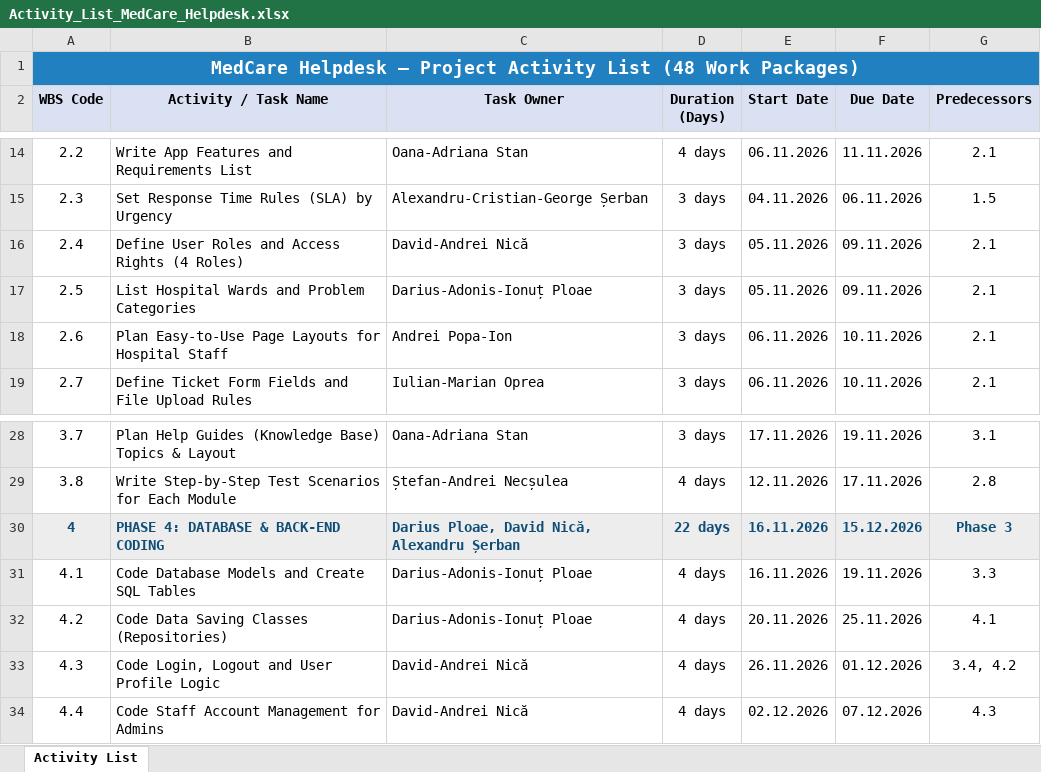
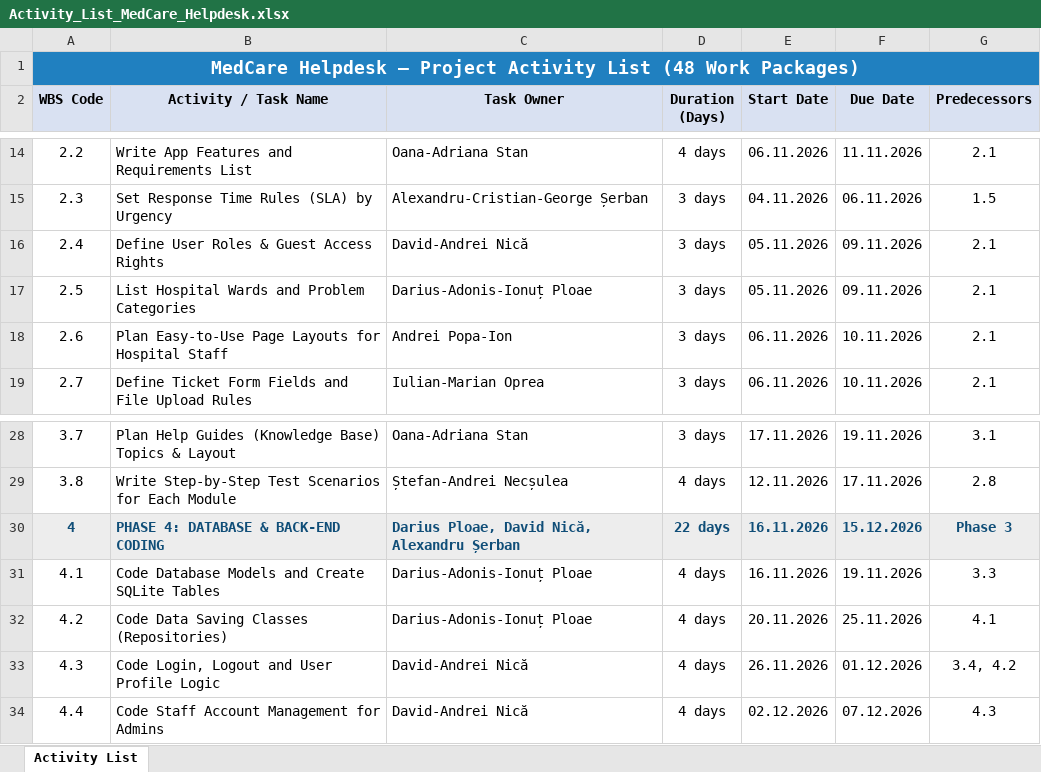
Before and after one commit to NicaDavidAndrei/SPM_Project_MedCare_HelpDesk, an Excel workbook: Project_Charter Scope_Statement WBS/Activity_List_MedCare_Helpdesk.xlsx, sheet Activity List, drawn as a sheet; only a part is shown, gaps mark what is left out; values as stored, in another font and other column widths than the file's, no borders; the diff names each change by its address in the sheet, - before the commit and + after, or states it on an @@ line.

```diff
--- a/Project_Charter Scope_Statement WBS/Activity_List_MedCare_Helpdesk.xlsx (sheet Activity List)
+++ b/Project_Charter Scope_Statement WBS/Activity_List_MedCare_Helpdesk.xlsx (sheet Activity List)
-B16 (Activity / Task Name): Define User Roles and Access Rights (4 Roles)
+B16 (Activity / Task Name): Define User Roles & Guest Access Rights
-B31 (Activity / Task Name): Code Database Models and Create SQL Tables
+B31 (Activity / Task Name): Code Database Models and Create SQLite Tables
```
Also changed, not shown: Project_Charter Scope_Statement WBS/PM-Project-Charter_MedCare_Helpdesk.xlsx, Resources/Resource_Planning_MedCare_Helpdesk.xlsx, 6 other files.
